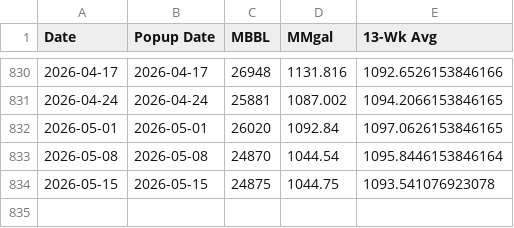
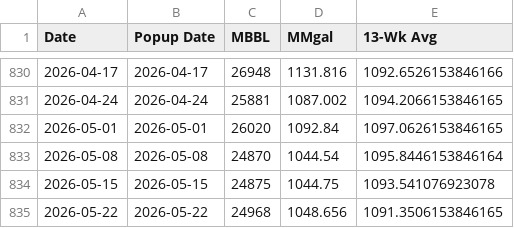
Before and after one commit to hruck/growthenergy-dashboard-data, a CSV file: production/ethanol_ending_stocks_weekly.csv, drawn as a sheet; only a part is shown, gaps mark what is left out; the diff names each change by its address in the sheet, - before the commit and + after, or states it on an @@ line.

Commit message:
datahub weekly refresh 2026-06-02 [runner]

```diff
--- a/production/ethanol_ending_stocks_weekly.csv
+++ b/production/ethanol_ending_stocks_weekly.csv
+row 835: 2026-05-22 | 2026-05-22 | 24968 | 1048.656 | 1091.3506153846165
```
Also changed, not shown: production/ethanol_net_inputs_weekly.csv, production/ethanol_production_weekly.csv.
